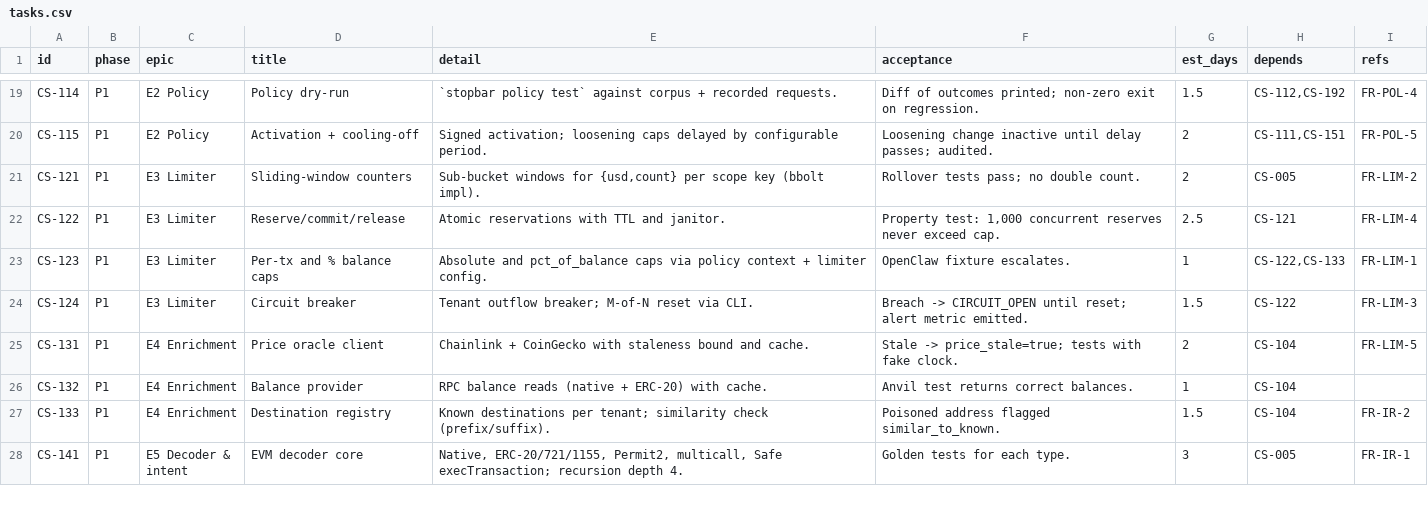
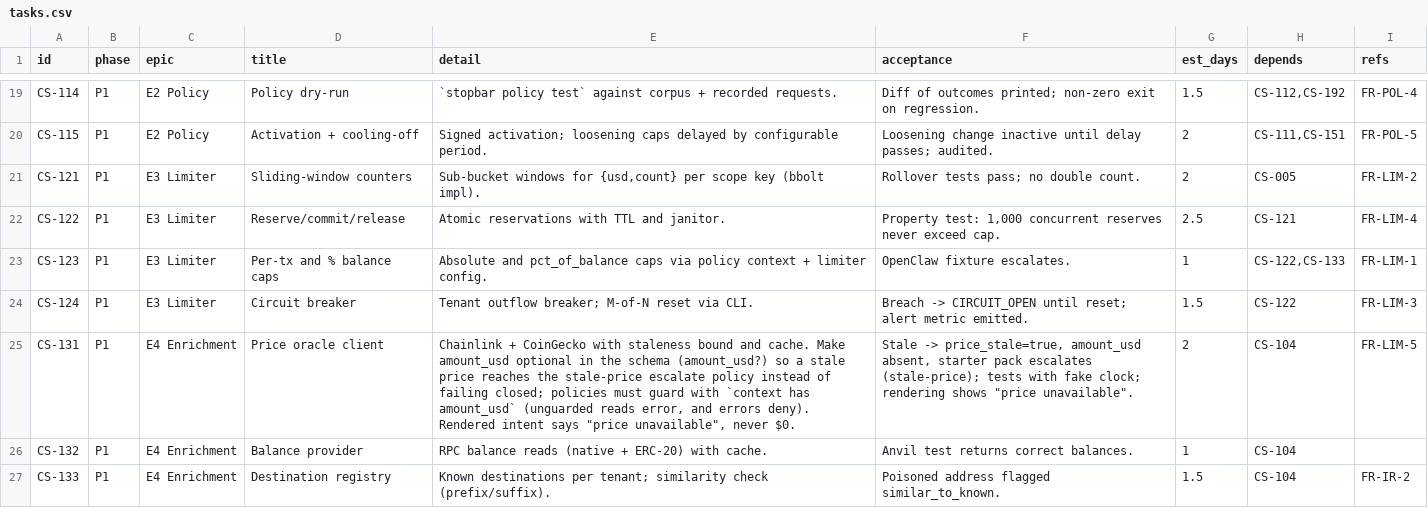
Before and after one commit to NikhilSetiya/stopbar, a CSV file: docs/tasks.csv, drawn as a sheet; only a part is shown, gaps mark what is left out; the shorter side is filled out with more unchanged rows.

```diff
--- a/docs/tasks.csv
+++ b/docs/tasks.csv
@@ -24,3 +24,3 @@ CS-123,P1,E3 Limiter,Per-tx and % balance caps,Absolute and pct_of_balance caps
 CS-124,P1,E3 Limiter,Circuit breaker,Tenant outflow breaker; M-of-N reset via CLI.,Breach -> CIRCUIT_OPEN until reset; alert metric emitted.,1.5,CS-122,FR-LIM-3
-CS-131,P1,E4 Enrichment,Price oracle client,Chainlink + CoinGecko with staleness bound and cache.,Stale -> price_stale=true; tests with fake clock.,2,CS-104,FR-LIM-5
+CS-131,P1,E4 Enrichment,Price oracle client,"Chainlink + CoinGecko with staleness bound and cache. Make amount_usd optional in the schema (amount_usd?) so a stale price reaches the stale-price escalate policy instead of failing closed; policies must guard with `context has amount_usd` (unguarded reads error, and errors deny). Rendered intent says ""price unavailable"", never $0.","Stale -> price_stale=true, amount_usd absent, starter pack escalates (stale-price); tests with fake clock; rendering shows ""price unavailable"".",2,CS-104,FR-LIM-5
 CS-132,P1,E4 Enrichment,Balance provider,RPC balance reads (native + ERC-20) with cache.,Anvil test returns correct balances.,1,CS-104,
```
Also changed, not shown: 6 other files.
